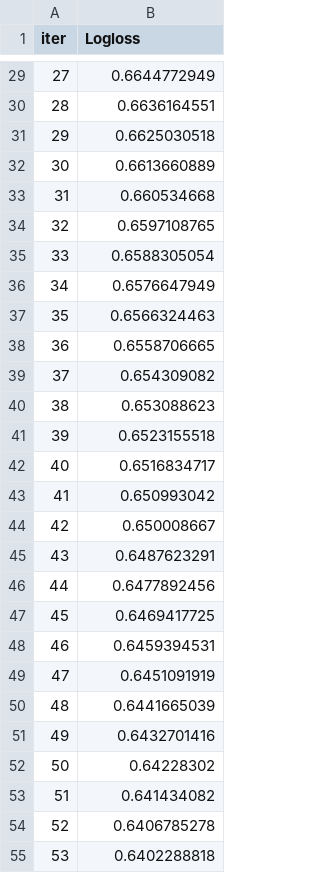
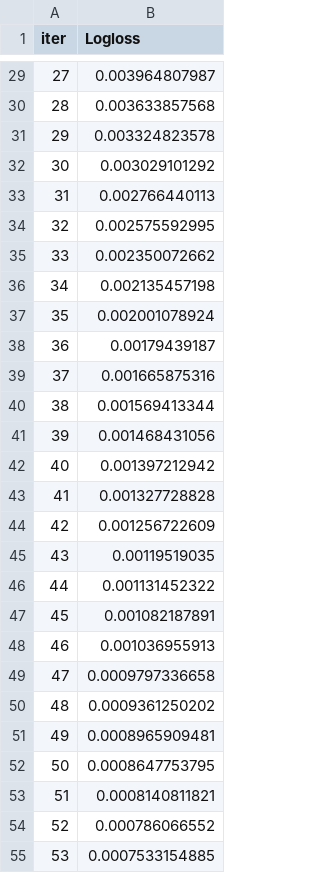
Before and after one commit to shilpamusale/claim-triage-ai, a TSV file: catboost_info/learn_error.tsv, drawn as a sheet; only a part is shown, gaps mark what is left out; the diff covers the shown part only.

```diff
--- a/catboost_info/learn_error.tsv
+++ b/catboost_info/learn_error.tsv
@@ -29,27 +29,27 @@ iter	Logloss
-27	0.6644772949
-28	0.6636164551
-29	0.6625030518
-30	0.6613660889
-31	0.660534668
-32	0.6597108765
-33	0.6588305054
-34	0.6576647949
-35	0.6566324463
-36	0.6558706665
-37	0.654309082
-38	0.653088623
-39	0.6523155518
-40	0.6516834717
-41	0.650993042
-42	0.650008667
-43	0.6487623291
-44	0.6477892456
-45	0.6469417725
-46	0.6459394531
-47	0.6451091919
-48	0.6441665039
-49	0.6432701416
-50	0.64228302
-51	0.641434082
-52	0.6406785278
-53	0.6402288818
+27	0.003964807987
+28	0.003633857568
+29	0.003324823578
+30	0.003029101292
+31	0.002766440113
+32	0.002575592995
+33	0.002350072662
+34	0.002135457198
+35	0.002001078924
+36	0.00179439187
+37	0.001665875316
+38	0.001569413344
+39	0.001468431056
+40	0.001397212942
+41	0.001327728828
+42	0.001256722609
+43	0.00119519035
+44	0.001131452322
+45	0.001082187891
+46	0.001036955913
+47	0.0009797336658
+48	0.0009361250202
+49	0.0008965909481
+50	0.0008647753795
+51	0.0008140811821
+52	0.000786066552
+53	0.0007533154885
```
Also changed, not shown: 73 edited cells elsewhere in this file, catboost_info/time_left.tsv, 39 other files.
